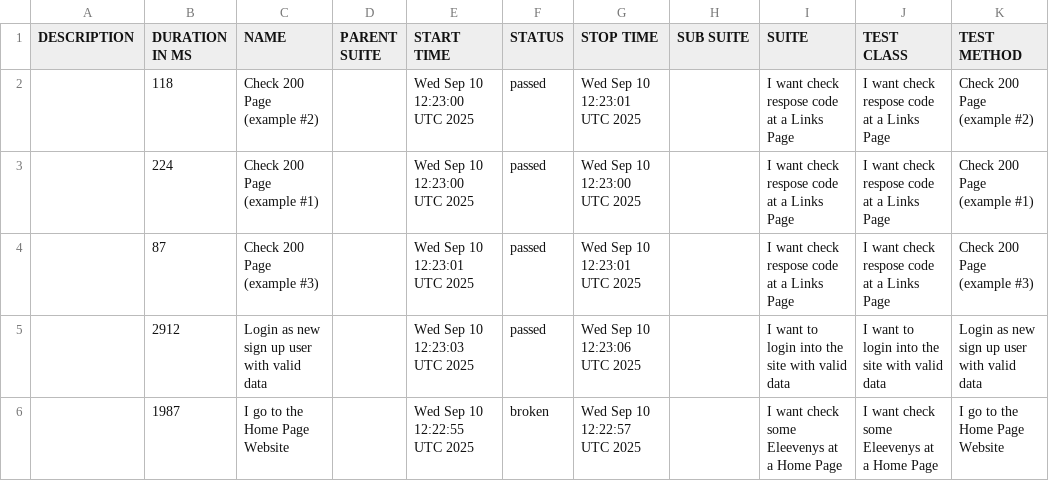
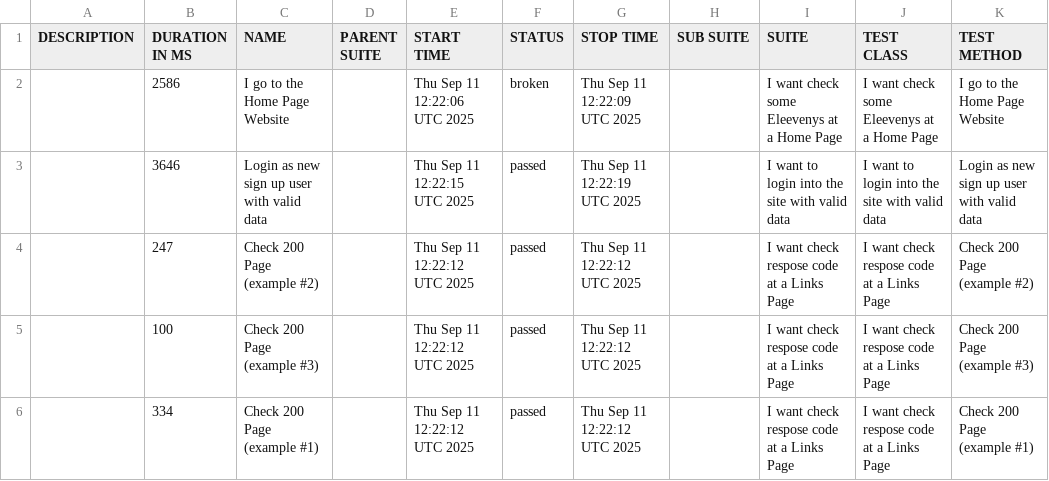
Before and after one commit to tmqa2408/cypress_Cucumber_BDD, a CSV file: data/suites.csv, drawn as a sheet.

```diff
--- a/data/suites.csv
+++ b/data/suites.csv
@@ -1,6 +1,6 @@
 "DESCRIPTION","DURATION IN MS","NAME","PARENT SUITE","START TIME","STATUS","STOP TIME","SUB SUITE","SUITE","TEST CLASS","TEST METHOD"
-"","118","Check 200 Page (example #2)","","Wed Sep 10 12:23:00 UTC 2025","passed","Wed Sep 10 12:23:01 UTC 2025","","I want check respose code at a Links Page","I want check respose code at a Links Page","Check 200 Page (example #2)"
-"","224","Check 200 Page (example #1)","","Wed Sep 10 12:23:00 UTC 2025","passed","Wed Sep 10 12:23:00 UTC 2025","","I want check respose code at a Links Page","I want check respose code at a Links Page","Check 200 Page (example #1)"
-"","87","Check 200 Page (example #3)","","Wed Sep 10 12:23:01 UTC 2025","passed","Wed Sep 10 12:23:01 UTC 2025","","I want check respose code at a Links Page","I want check respose code at a Links Page","Check 200 Page (example #3)"
-"","2912","Login as new sign up user with valid data","","Wed Sep 10 12:23:03 UTC 2025","passed","Wed Sep 10 12:23:06 UTC 2025","","I want to login into the site with valid data","I want to login into the site with valid data","Login as new sign up user with valid data"
-"","1987","I go to the Home Page Website","","Wed Sep 10 12:22:55 UTC 2025","broken","Wed Sep 10 12:22:57 UTC 2025","","I want check some Eleevenys at a Home Page","I want check some Eleevenys at a Home Page","I go to the Home Page Website"
+"","2586","I go to the Home Page Website","","Thu Sep 11 12:22:06 UTC 2025","broken","Thu Sep 11 12:22:09 UTC 2025","","I want check some Eleevenys at a Home Page","I want check some Eleevenys at a Home Page","I go to the Home Page Website"
+"","3646","Login as new sign up user with valid data","","Thu Sep 11 12:22:15 UTC 2025","passed","Thu Sep 11 12:22:19 UTC 2025","","I want to login into the site with valid data","I want to login into the site with valid data","Login as new sign up user with valid data"
+"","247","Check 200 Page (example #2)","","Thu Sep 11 12:22:12 UTC 2025","passed","Thu Sep 11 12:22:12 UTC 2025","","I want check respose code at a Links Page","I want check respose code at a Links Page","Check 200 Page (example #2)"
+"","100","Check 200 Page (example #3)","","Thu Sep 11 12:22:12 UTC 2025","passed","Thu Sep 11 12:22:12 UTC 2025","","I want check respose code at a Links Page","I want check respose code at a Links Page","Check 200 Page (example #3)"
+"","334","Check 200 Page (example #1)","","Thu Sep 11 12:22:12 UTC 2025","passed","Thu Sep 11 12:22:12 UTC 2025","","I want check respose code at a Links Page","I want check respose code at a Links Page","Check 200 Page (example #1)"
```
Also changed, not shown: 25 other files.
